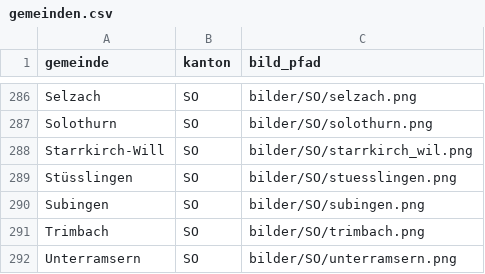
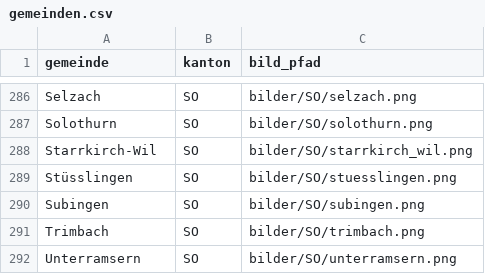
Before and after one commit to Enynjago/schweizer-wappen-quiz, a CSV file: gemeinden.csv, drawn as a sheet; only a part is shown, gaps mark what is left out.

Commit message:
Update gemeinden.csv

```diff
--- a/gemeinden.csv
+++ b/gemeinden.csv
@@ -287,3 +287,3 @@ Selzach;SO;bilder/SO/selzach.png
 Solothurn;SO;bilder/SO/solothurn.png
-Starrkirch-Will;SO;bilder/SO/starrkirch_wil.png
+Starrkirch-Wil;SO;bilder/SO/starrkirch_wil.png
 Stüsslingen;SO;bilder/SO/stuesslingen.png
```
